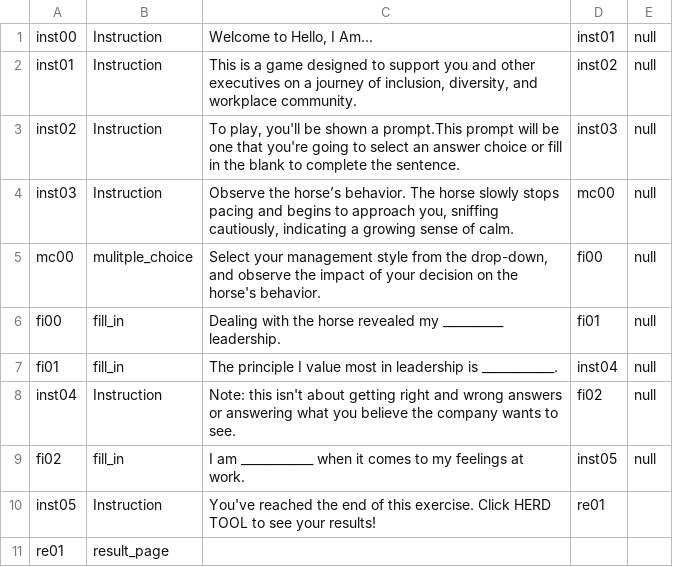
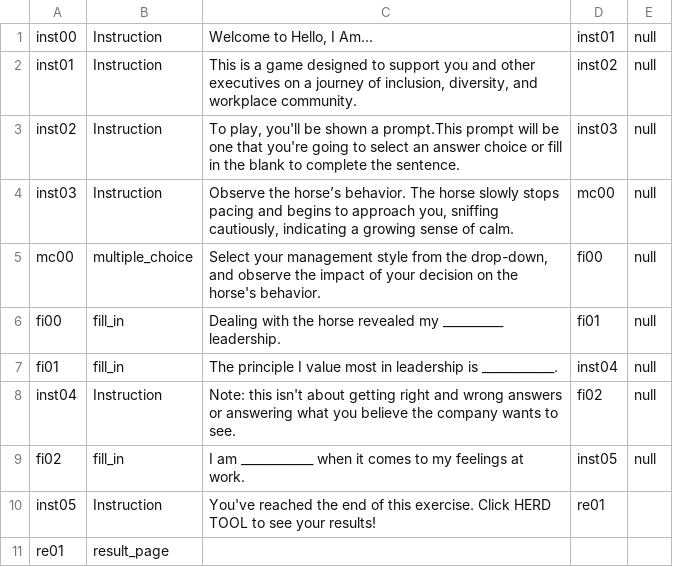
Before and after one commit to jagniksimran/Hello-I-am, a CSV file: Hello, I Am Data - DemoFile.csv, drawn as a sheet.

Commit message:
Update Hello, I Am Data - DemoFile.csv

```diff
--- a/Hello, I Am Data - DemoFile.csv
+++ b/Hello, I Am Data - DemoFile.csv
@@ -4,3 +4,3 @@
 "inst03","Instruction","Observe the horse’s behavior. The horse slowly stops pacing and begins to approach you, sniffing cautiously, indicating a growing sense of calm.","mc00",null
-"mc00","mulitple_choice","Select your management style from the drop-down, and observe the impact of your decision on the horse's behavior.","fi00",null
+"mc00","multiple_choice","Select your management style from the drop-down, and observe the impact of your decision on the horse's behavior.","fi00",null
 "fi00","fill_in","Dealing with the horse revealed my __________ leadership.","fi01",null
```
